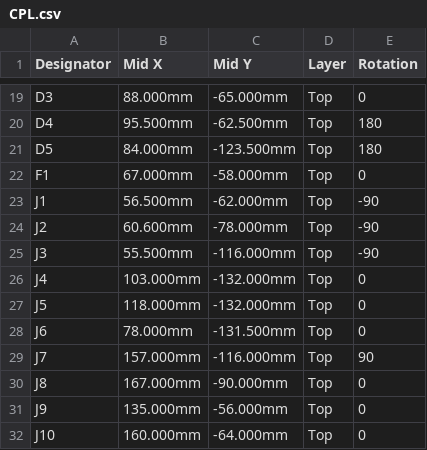
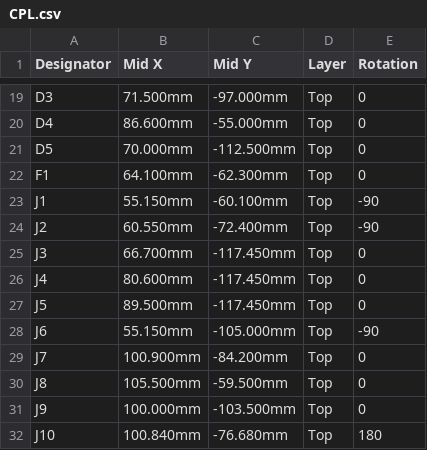
Before and after one commit to Mathewimanuel/Tensometer, a CSV file: hardware/controller-board/jlcpcb/CPL.csv, drawn as a sheet; only a part is shown, gaps mark what is left out; the diff covers the shown part only; the diff names each change by its address in the sheet, - before the commit and + after, or states it on an @@ line.

```diff
--- a/hardware/controller-board/jlcpcb/CPL.csv
+++ b/hardware/controller-board/jlcpcb/CPL.csv
-B19 (Mid X): 88.000mm
+B19 (Mid X): 71.500mm
-C19 (Mid Y): -65.000mm
+C19 (Mid Y): -97.000mm
-B20 (Mid X): 95.500mm
+B20 (Mid X): 86.600mm
-C20 (Mid Y): -62.500mm
+C20 (Mid Y): -55.000mm
-E20:E21 (Rotation): 180
+E20:E21 (Rotation): 0
-B21 (Mid X): 84.000mm
+B21 (Mid X): 70.000mm
-C21 (Mid Y): -123.500mm
+C21 (Mid Y): -112.500mm
-B22 (Mid X): 67.000mm
+B22 (Mid X): 64.100mm
-C22 (Mid Y): -58.000mm
+C22 (Mid Y): -62.300mm
-B23 (Mid X): 56.500mm
+B23 (Mid X): 55.150mm
-C23 (Mid Y): -62.000mm
+C23 (Mid Y): -60.100mm
-B24 (Mid X): 60.600mm
+B24 (Mid X): 60.550mm
-C24 (Mid Y): -78.000mm
+C24 (Mid Y): -72.400mm
-B25 (Mid X): 55.500mm
+B25 (Mid X): 66.700mm
-C25 (Mid Y): -116.000mm
+C25 (Mid Y): -117.450mm
-E25 (Rotation): -90
+E25 (Rotation): 0
-B26 (Mid X): 103.000mm
+B26 (Mid X): 80.600mm
-C26:C27 (Mid Y): -132.000mm
+C26:C27 (Mid Y): -117.450mm
-B27 (Mid X): 118.000mm
+B27 (Mid X): 89.500mm
-B28 (Mid X): 78.000mm
+B28 (Mid X): 55.150mm
-C28 (Mid Y): -131.500mm
+C28 (Mid Y): -105.000mm
-E28 (Rotation): 0
+E28 (Rotation): -90
-B29 (Mid X): 157.000mm
+B29 (Mid X): 100.900mm
-C29 (Mid Y): -116.000mm
+C29 (Mid Y): -84.200mm
-E29 (Rotation): 90
+E29 (Rotation): 0
-B30 (Mid X): 167.000mm
+B30 (Mid X): 105.500mm
-C30 (Mid Y): -90.000mm
+C30 (Mid Y): -59.500mm
-B31 (Mid X): 135.000mm
+B31 (Mid X): 100.000mm
-C31 (Mid Y): -56.000mm
+C31 (Mid Y): -103.500mm
-B32 (Mid X): 160.000mm
+B32 (Mid X): 100.840mm
-C32 (Mid Y): -64.000mm
+C32 (Mid Y): -76.680mm
-E32 (Rotation): 0
+E32 (Rotation): 180
```
Also changed, not shown: 107 edited cells elsewhere in this file, 15 other files.
